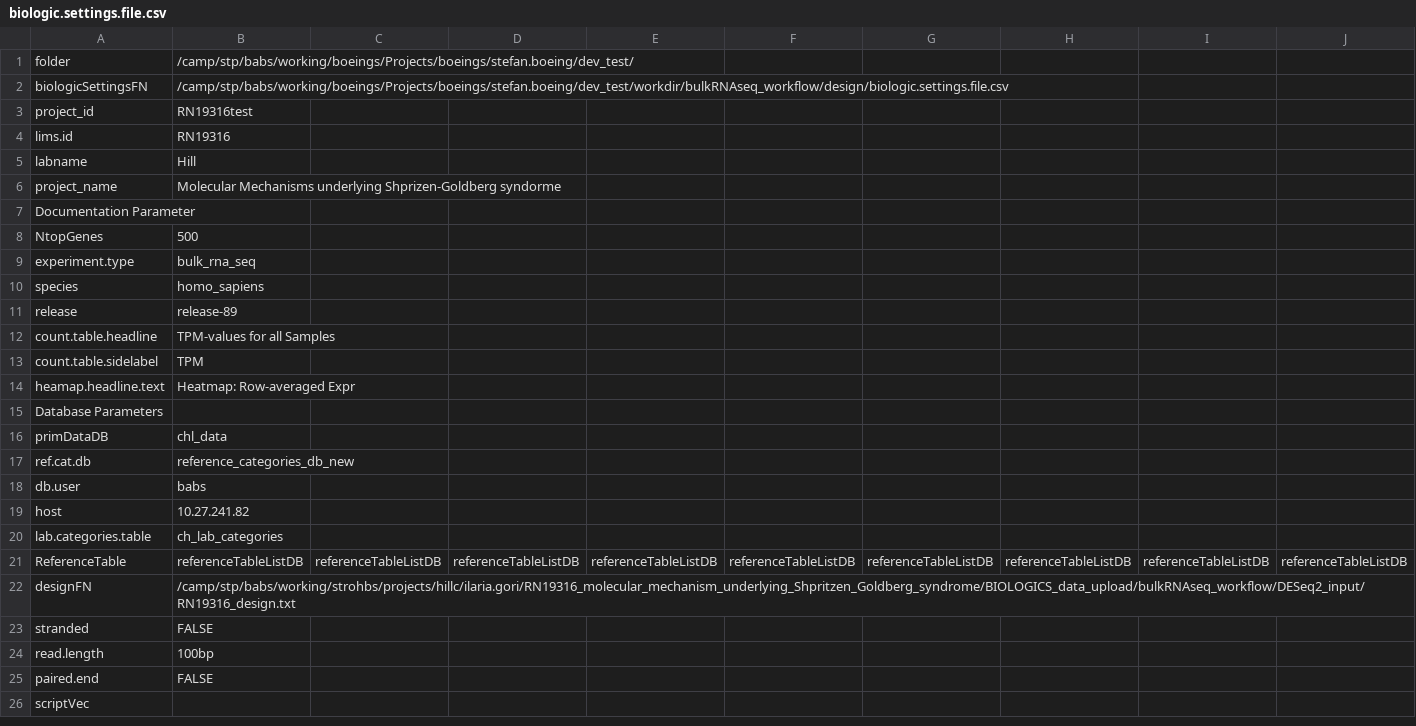
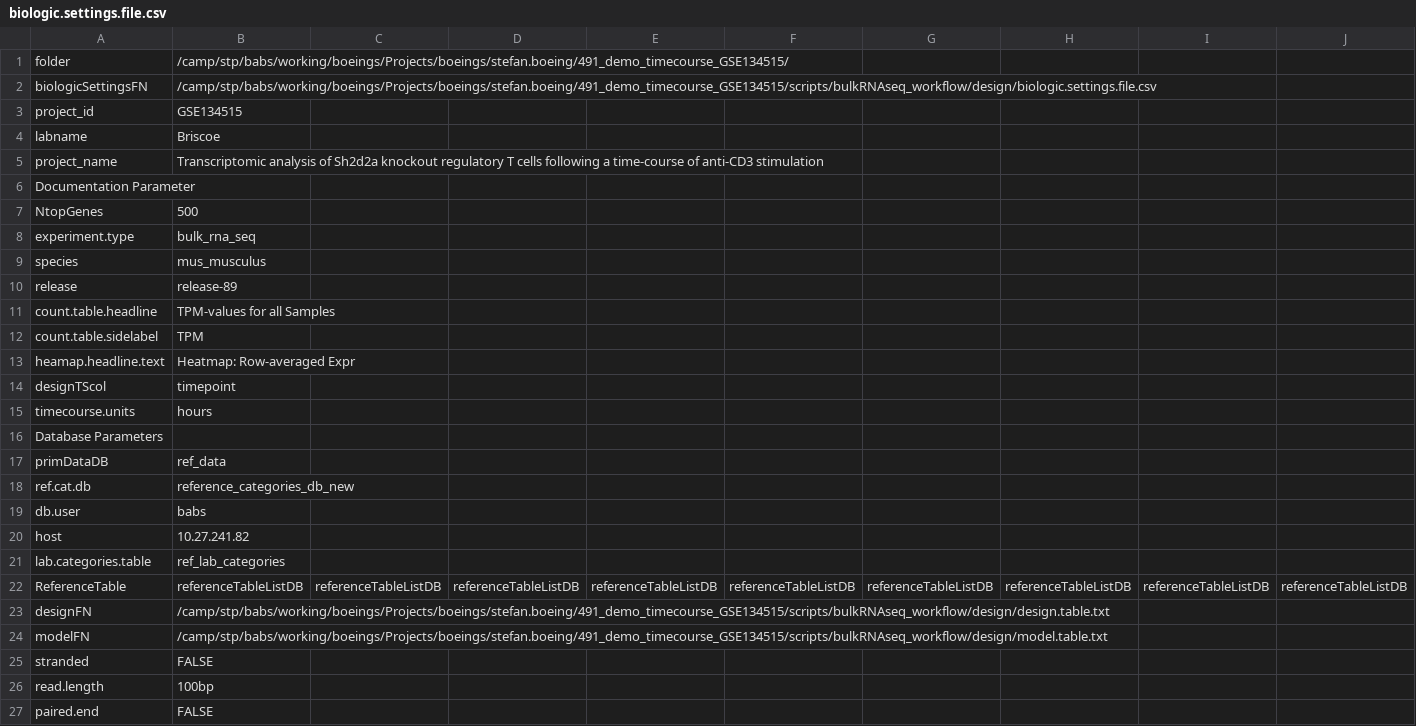
Before and after one commit to decusInLabore/bulkRNAseq_workflow, a CSV file: design/biologic.settings.file.csv, drawn as a sheet; only a part is shown; the shorter side is filled out with more unchanged rows; removed rows and columns are numbered as before the commit, all else as after; rows hold the shown columns only; the diff covers the shown part only; the diff names each change by its address in the sheet, - before the commit and + after, or states it on an @@ line.

```diff
--- a/design/biologic.settings.file.csv
+++ b/design/biologic.settings.file.csv
-B1: /camp/stp/babs/working/boeings/Projects/boeings/stefan.boeing/dev_test/
+B1: /camp/stp/babs/working/boeings/Projects/boeings/stefan.boeing/491_demo_timecourse_GSE134515/
-B2: /camp/stp/babs/working/boeings/Projects/boeings/stefan.boeing/dev_test/workdir/bulkRNAseq_workflow/design/biologic.settings.file.csv
+B2: /camp/stp/babs/working/boeings/Projects/boeings/stefan.boeing/491_demo_timecourse_GSE134515/scripts/bulkRNAseq_workflow/design/biologic.settings.file.csv
-B3: RN19316test
+B3: GSE134515
-row 4: lims.id | RN19316
-B4: Hill
+B4: Briscoe
-B5: Molecular Mechanisms underlying Shprizen-Goldberg syndorme
+B5: Transcriptomic analysis of Sh2d2a knockout regulatory T cells following a time-course of anti-CD3 stimulation
-B9: homo_sapiens
+B9: mus_musculus
+row 14: designTScol | timepoint
+row 15: timecourse.units | hours
-B17: chl_data
+B17: ref_data
-B21: ch_lab_categories
+B21: ref_lab_categories
-B23: /camp/stp/babs/working/strohbs/projects/hillc/ilaria.gori/RN19316_molecular_mechanism_underlying_Shpritzen_Goldberg_syndrome/BIOLOGICS_data_upload/bulkRNAseq_workflow/DESeq2_input/RN19316_design.txt
+B23: /camp/stp/babs/working/boeings/Projects/boeings/stefan.boeing/491_demo_timecourse_GSE134515/scripts/bulkRNAseq_workflow/design/design.table.txt
+row 24: modelFN | /camp/stp/babs/working/boeings/Projects/boeings/stefan.boeing/491_demo_timecourse_GSE134515/scripts/bulkRNAseq_workflow/design/model.table.txt
```
Also changed, not shown: 3 removed rows and 4 edited cells elsewhere in this file, 11 other files.
